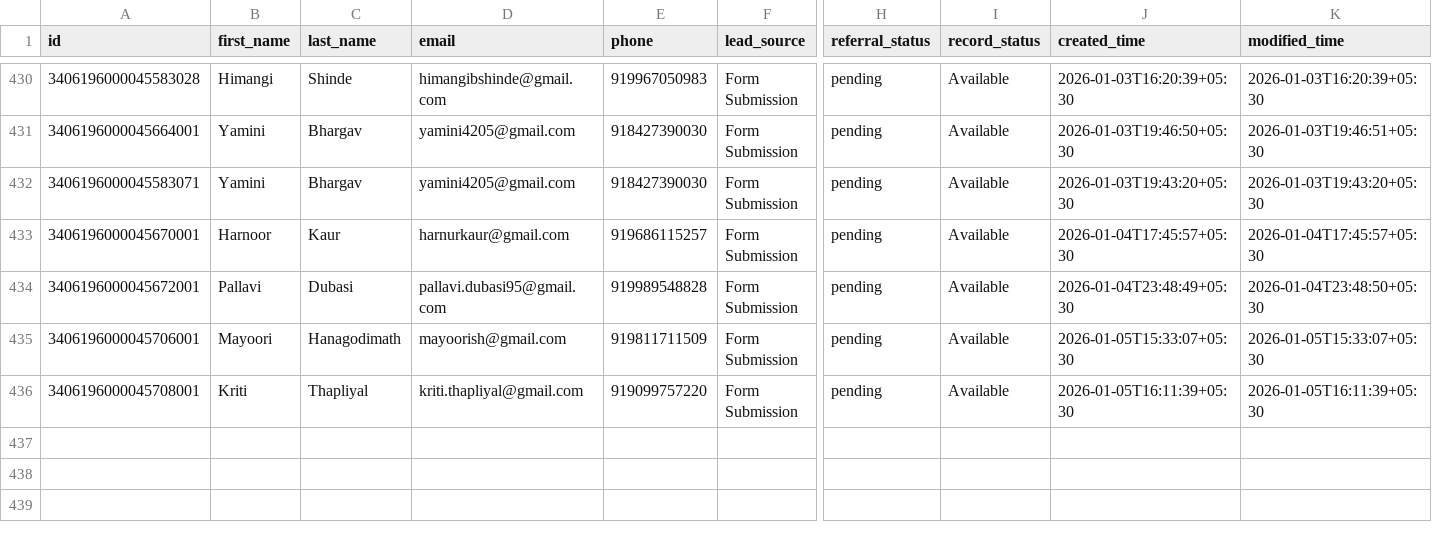
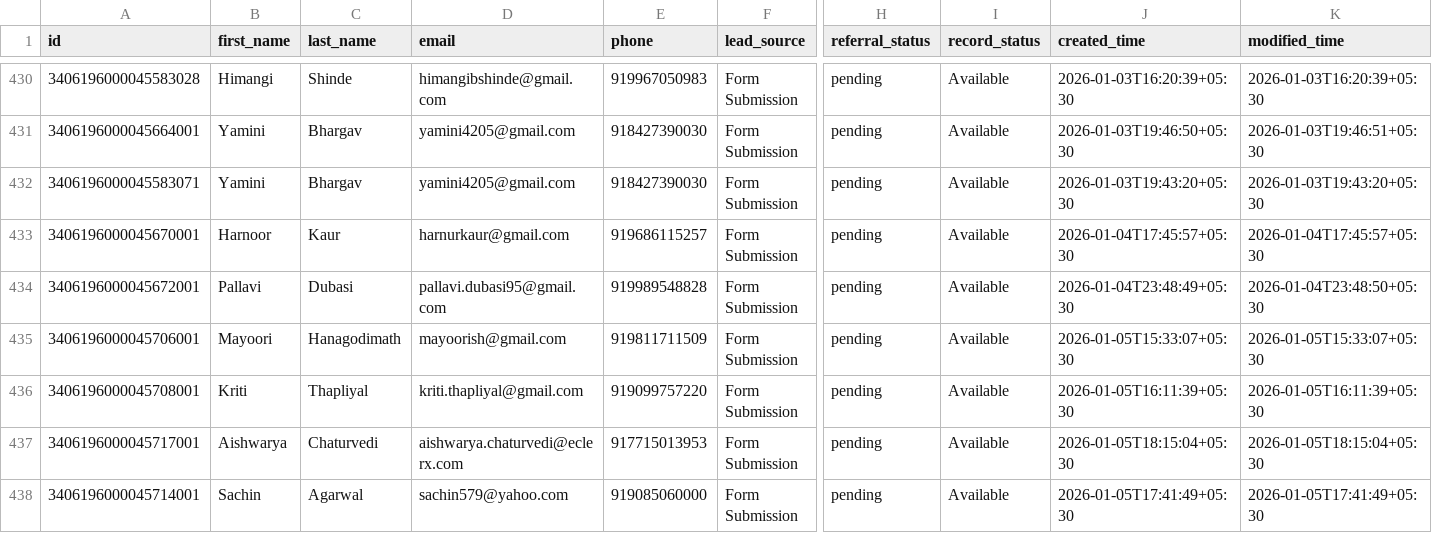
Before and after one commit to navneet-xmonks/leads, a CSV file: erickson_leads.csv, drawn as a sheet; only a part is shown, gaps mark what is left out; rows hold the shown columns only; the diff names each change by its address in the sheet, - before the commit and + after, or states it on an @@ line.

```diff
--- a/erickson_leads.csv
+++ b/erickson_leads.csv
+row 437: 3406196000045717001 | Aishwarya | Chaturvedi | aishwarya.chaturvedi@eclerx.com | 917715013953 | Form Submission | pending | Available | 2026-01-05T18:15:04+05:30 | 2026-01-05T18:15:04+05:30
+row 438: 3406196000045714001 | Sachin | Agarwal | sachin579@yahoo.com | 919085060000 | Form Submission | pending | Available | 2026-01-05T17:41:49+05:30 | 2026-01-05T17:41:49+05:30
```
Also changed, not shown: 2 other files.
